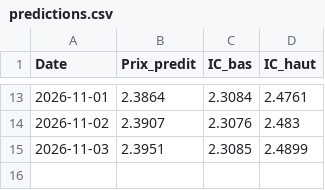
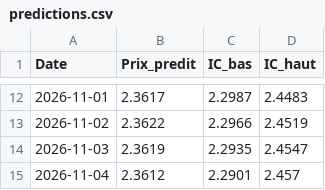
Before and after one commit to amaurychvn/mermet, a CSV file: predictions.csv, drawn as a sheet; only a part is shown, gaps mark what is left out; the diff covers the shown part only.

```diff
--- a/predictions.csv
+++ b/predictions.csv
@@ -13,3 +12,4 @@ Date,Prix_predit,IC_bas,IC_haut
-2026-11-01,2.3864,2.3084,2.4761
-2026-11-02,2.3907,2.3076,2.483
-2026-11-03,2.3951,2.3085,2.4899
+2026-11-01,2.3617,2.2987,2.4483
+2026-11-02,2.3622,2.2966,2.4519
+2026-11-03,2.3619,2.2935,2.4547
+2026-11-04,2.3612,2.2901,2.457
```
Also changed, not shown: 1 removed row and 30 edited cells elsewhere in this file, 2 other files.
